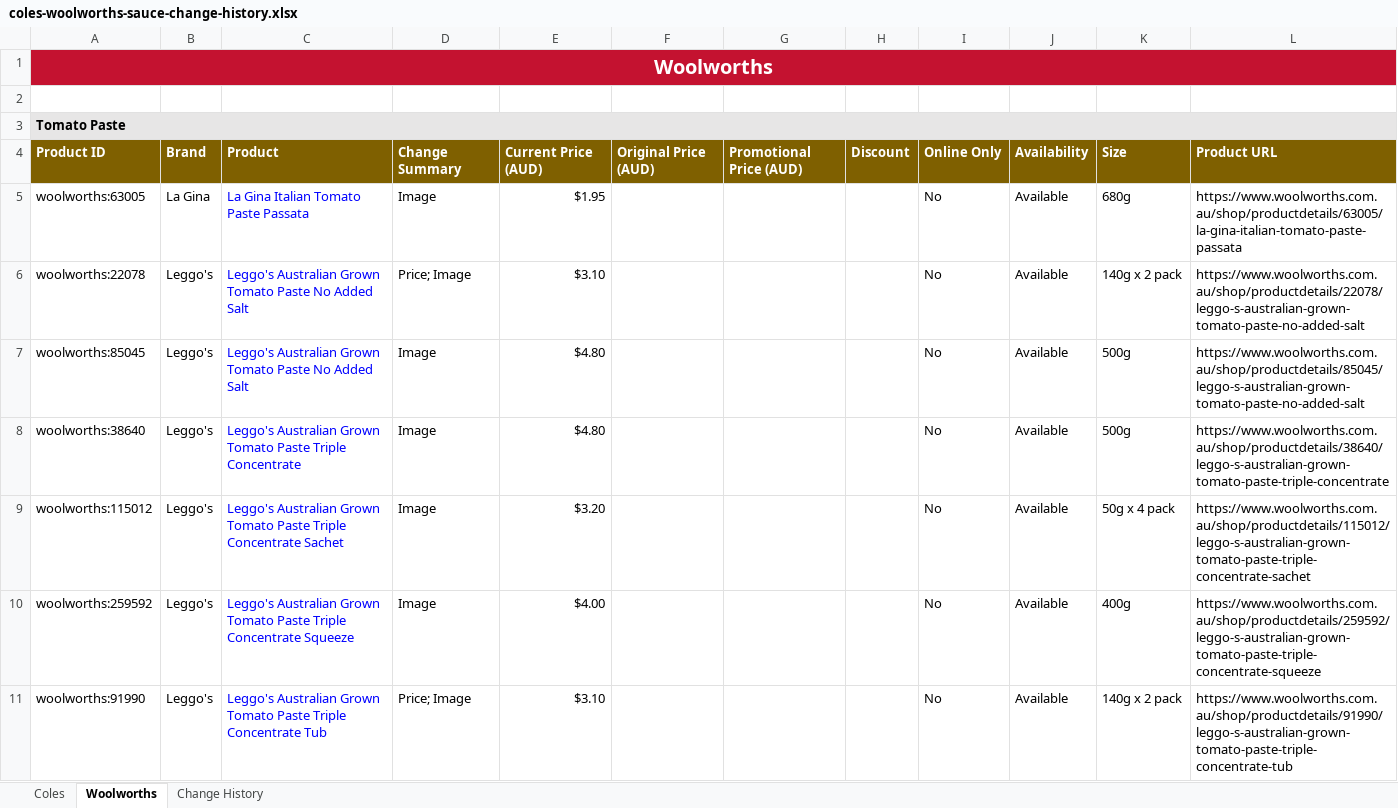
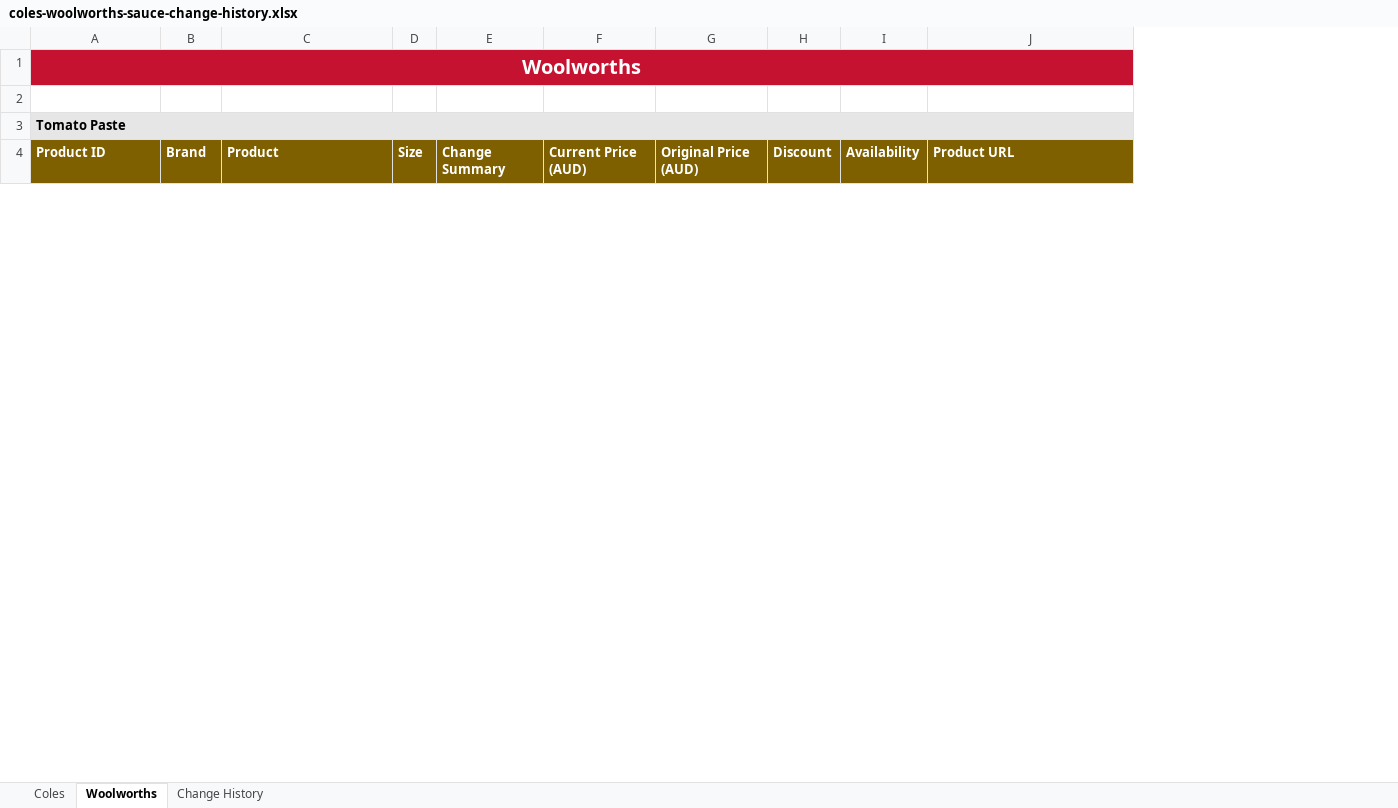
Before and after one commit to liamdwaas-ops/Coles-Sauces, an Excel workbook: data/coles-woolworths-sauce-change-history.xlsx, sheet Woolworths, drawn as a sheet; only a part is shown; values as stored, in another font and other column widths than the file's, no borders; table styles not drawn; removed rows and columns are numbered as before the commit, all else as after; the diff covers the shown part only; the diff names each change by its address in the sheet, - before the commit and + after, or states it on an @@ line.

```diff
--- a/data/coles-woolworths-sauce-change-history.xlsx (sheet Woolworths)
+++ b/data/coles-woolworths-sauce-change-history.xlsx (sheet Woolworths)
-column D, row 4: Change Summary
+column D, row 4: Size
+column E, row 4: Change Summary
-column G, row 4: Promotional Price (AUD)
-column I, row 4: Online Only
-column K, row 4: Size
-row 5: woolworths:63005 | La Gina | La Gina Italian Tomato Paste Passata | Image | $1.95 |  |  |  | No | Available | 680g | https://www.woolworths.com.au/shop/productdetails/63005/la-gina-italian-tomato-paste-passata
-row 6: woolworths:22078 | Leggo's | Leggo's Australian Grown Tomato Paste No Added Salt | Price; Image | $3.10 |  |  |  | No | Available | 140g x 2 pack | https://www.woolworths.com.au/shop/productdetails/22078/leggo-s-australian-grown-tomato-paste-no-added-salt
-row 7: woolworths:85045 | Leggo's | Leggo's Australian Grown Tomato Paste No Added Salt | Image | $4.80 |  |  |  | No | Available | 500g | https://www.woolworths.com.au/shop/productdetails/85045/leggo-s-australian-grown-tomato-paste-no-added-salt
-row 8: woolworths:38640 | Leggo's | Leggo's Australian Grown Tomato Paste Triple Concentrate | Image | $4.80 |  |  |  | No | Available | 500g | https://www.woolworths.com.au/shop/productdetails/38640/leggo-s-australian-grown-tomato-paste-triple-concentrate
-row 9: woolworths:115012 | Leggo's | Leggo's Australian Grown Tomato Paste Triple Concentrate Sachet | Image | $3.20 |  |  |  | No | Available | 50g x 4 pack | https://www.woolworths.com.au/shop/productdetails/115012/leggo-s-australian-grown-tomato-paste-triple-concentrate-sachet
-row 10: woolworths:259592 | Leggo's | Leggo's Australian Grown Tomato Paste Triple Concentrate Squeeze | Image | $4.00 |  |  |  | No | Available | 400g | https://www.woolworths.com.au/shop/productdetails/259592/leggo-s-australian-grown-tomato-paste-triple-concentrate-squeeze
-row 11: woolworths:91990 | Leggo's | Leggo's Australian Grown Tomato Paste Triple Concentrate Tub | Price; Image | $3.10 |  |  |  | No | Available | 140g x 2 pack | https://www.woolworths.com.au/shop/productdetails/91990/leggo-s-australian-grown-tomato-paste-triple-concentrate-tub
```
Also changed, not shown: 11 added rows, 77 removed rows and 106 edited cells elsewhere in this sheet, sheet Change History, sheet Coles, 2 other files.
